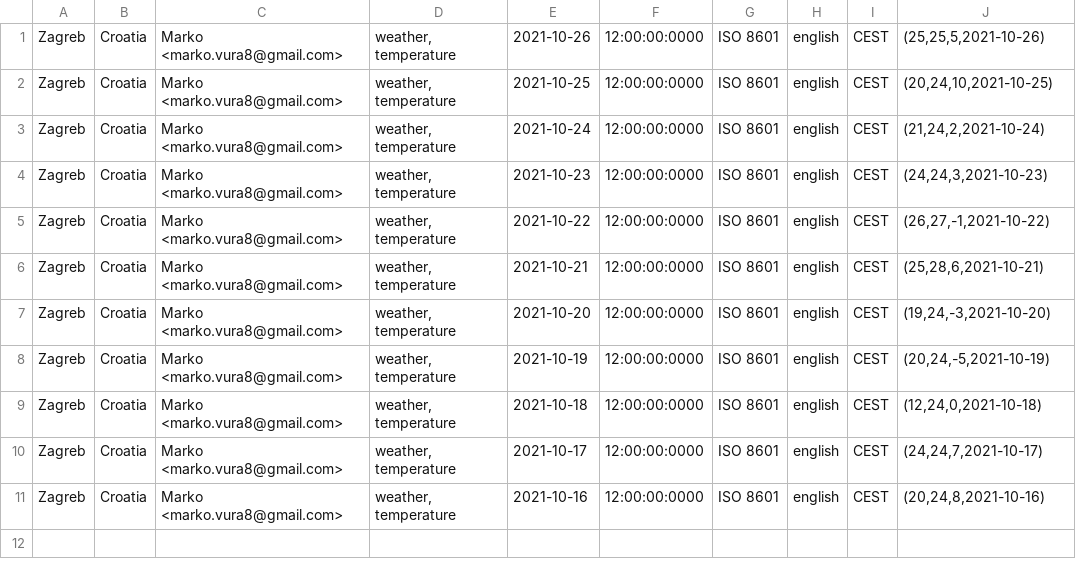
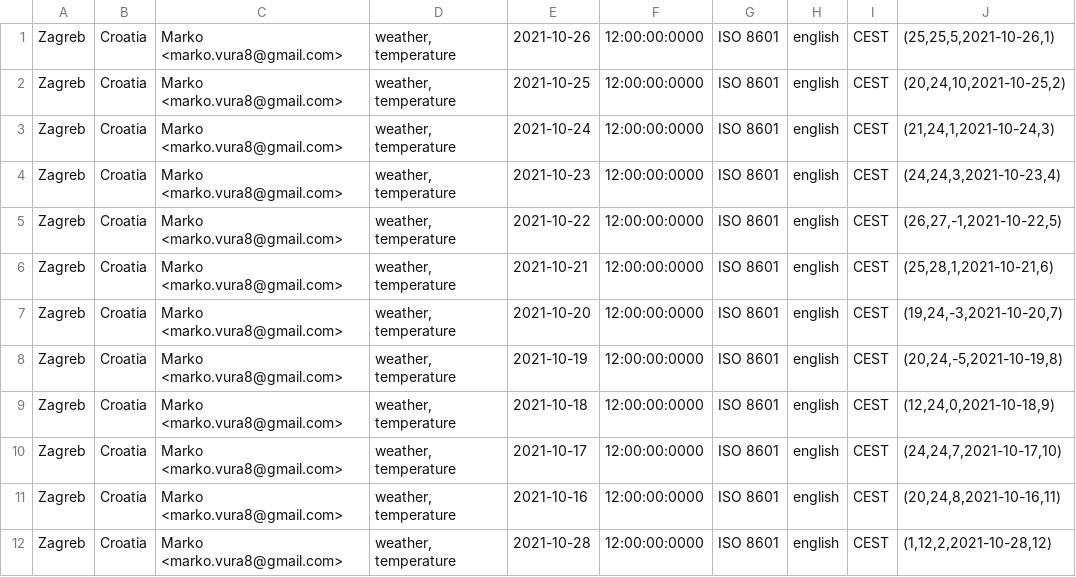
Before and after one commit to Hurrinade/otvoracLab, a CSV file: public/dataFormats/csvData.csv, drawn as a sheet.

```diff
--- a/public/dataFormats/csvData.csv
+++ b/public/dataFormats/csvData.csv
@@ -1,11 +1,12 @@
-Zagreb,Croatia,Marko <marko.vura8@gmail.com>,"weather, temperature",2021-10-26,12:00:00:0000,ISO 8601,english,CEST,"(25,25,5,2021-10-26)"
-Zagreb,Croatia,Marko <marko.vura8@gmail.com>,"weather, temperature",2021-10-25,12:00:00:0000,ISO 8601,english,CEST,"(20,24,10,2021-10-25)"
-Zagreb,Croatia,Marko <marko.vura8@gmail.com>,"weather, temperature",2021-10-24,12:00:00:0000,ISO 8601,english,CEST,"(21,24,2,2021-10-24)"
-Zagreb,Croatia,Marko <marko.vura8@gmail.com>,"weather, temperature",2021-10-23,12:00:00:0000,ISO 8601,english,CEST,"(24,24,3,2021-10-23)"
-Zagreb,Croatia,Marko <marko.vura8@gmail.com>,"weather, temperature",2021-10-22,12:00:00:0000,ISO 8601,english,CEST,"(26,27,-1,2021-10-22)"
-Zagreb,Croatia,Marko <marko.vura8@gmail.com>,"weather, temperature",2021-10-21,12:00:00:0000,ISO 8601,english,CEST,"(25,28,6,2021-10-21)"
-Zagreb,Croatia,Marko <marko.vura8@gmail.com>,"weather, temperature",2021-10-20,12:00:00:0000,ISO 8601,english,CEST,"(19,24,-3,2021-10-20)"
-Zagreb,Croatia,Marko <marko.vura8@gmail.com>,"weather, temperature",2021-10-19,12:00:00:0000,ISO 8601,english,CEST,"(20,24,-5,2021-10-19)"
-Zagreb,Croatia,Marko <marko.vura8@gmail.com>,"weather, temperature",2021-10-18,12:00:00:0000,ISO 8601,english,CEST,"(12,24,0,2021-10-18)"
-Zagreb,Croatia,Marko <marko.vura8@gmail.com>,"weather, temperature",2021-10-17,12:00:00:0000,ISO 8601,english,CEST,"(24,24,7,2021-10-17)"
-Zagreb,Croatia,Marko <marko.vura8@gmail.com>,"weather, temperature",2021-10-16,12:00:00:0000,ISO 8601,english,CEST,"(20,24,8,2021-10-16)"
+Zagreb,Croatia,Marko <marko.vura8@gmail.com>,"weather, temperature",2021-10-26,12:00:00:0000,ISO 8601,english,CEST,"(25,25,5,2021-10-26,1)"
+Zagreb,Croatia,Marko <marko.vura8@gmail.com>,"weather, temperature",2021-10-25,12:00:00:0000,ISO 8601,english,CEST,"(20,24,10,2021-10-25,2)"
+Zagreb,Croatia,Marko <marko.vura8@gmail.com>,"weather, temperature",2021-10-24,12:00:00:0000,ISO 8601,english,CEST,"(21,24,1,2021-10-24,3)"
+Zagreb,Croatia,Marko <marko.vura8@gmail.com>,"weather, temperature",2021-10-23,12:00:00:0000,ISO 8601,english,CEST,"(24,24,3,2021-10-23,4)"
+Zagreb,Croatia,Marko <marko.vura8@gmail.com>,"weather, temperature",2021-10-22,12:00:00:0000,ISO 8601,english,CEST,"(26,27,-1,2021-10-22,5)"
+Zagreb,Croatia,Marko <marko.vura8@gmail.com>,"weather, temperature",2021-10-21,12:00:00:0000,ISO 8601,english,CEST,"(25,28,1,2021-10-21,6)"
+Zagreb,Croatia,Marko <marko.vura8@gmail.com>,"weather, temperature",2021-10-20,12:00:00:0000,ISO 8601,english,CEST,"(19,24,-3,2021-10-20,7)"
+Zagreb,Croatia,Marko <marko.vura8@gmail.com>,"weather, temperature",2021-10-19,12:00:00:0000,ISO 8601,english,CEST,"(20,24,-5,2021-10-19,8)"
+Zagreb,Croatia,Marko <marko.vura8@gmail.com>,"weather, temperature",2021-10-18,12:00:00:0000,ISO 8601,english,CEST,"(12,24,0,2021-10-18,9)"
+Zagreb,Croatia,Marko <marko.vura8@gmail.com>,"weather, temperature",2021-10-17,12:00:00:0000,ISO 8601,english,CEST,"(24,24,7,2021-10-17,10)"
+Zagreb,Croatia,Marko <marko.vura8@gmail.com>,"weather, temperature",2021-10-16,12:00:00:0000,ISO 8601,english,CEST,"(20,24,8,2021-10-16,11)"
+Zagreb,Croatia,Marko <marko.vura8@gmail.com>,"weather, temperature",2021-10-28,12:00:00:0000,ISO 8601,english,CEST,"(1,12,2,2021-10-28,12)"
```
Also changed, not shown: 15 other files.
